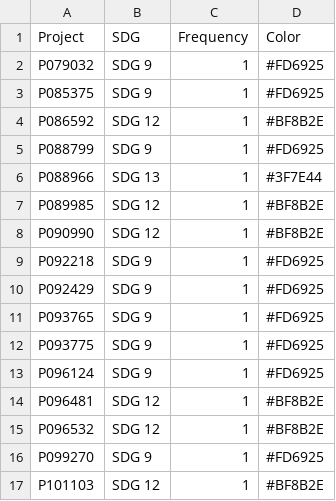
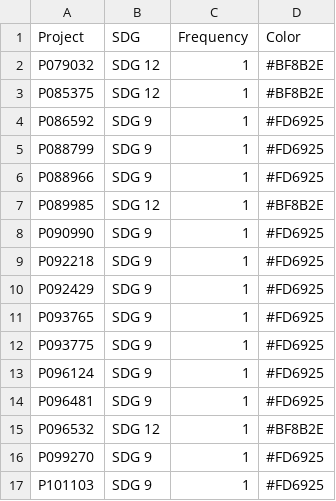
Before and after one commit to Marioc612/WB_Text_Analysis, a CSV file: Output/data/main_SDGs_by_project.csv, drawn as a sheet.

```diff
--- a/Output/data/main_SDGs_by_project.csv
+++ b/Output/data/main_SDGs_by_project.csv
@@ -1,9 +1,9 @@
 "Project","SDG","Frequency","Color"
-"P079032","SDG 9",1,"#FD6925"
-"P085375","SDG 9",1,"#FD6925"
-"P086592","SDG 12",1,"#BF8B2E"
+"P079032","SDG 12",1,"#BF8B2E"
+"P085375","SDG 12",1,"#BF8B2E"
+"P086592","SDG 9",1,"#FD6925"
 "P088799","SDG 9",1,"#FD6925"
-"P088966","SDG 13",1,"#3F7E44"
+"P088966","SDG 9",1,"#FD6925"
 "P089985","SDG 12",1,"#BF8B2E"
-"P090990","SDG 12",1,"#BF8B2E"
+"P090990","SDG 9",1,"#FD6925"
 "P092218","SDG 9",1,"#FD6925"
@@ -13,5 +13,5 @@
 "P096124","SDG 9",1,"#FD6925"
-"P096481","SDG 12",1,"#BF8B2E"
+"P096481","SDG 9",1,"#FD6925"
 "P096532","SDG 12",1,"#BF8B2E"
 "P099270","SDG 9",1,"#FD6925"
-"P101103","SDG 12",1,"#BF8B2E"
+"P101103","SDG 9",1,"#FD6925"
```
Also changed, not shown: Output/data/number_SDGs_by_project.csv, Output/data/occurrence_by_SDG.csv, 8 other files.
